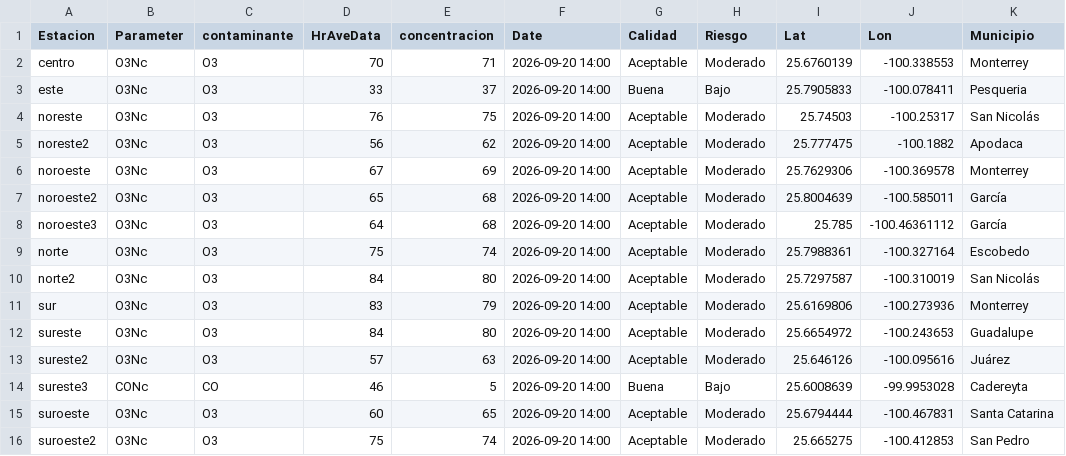
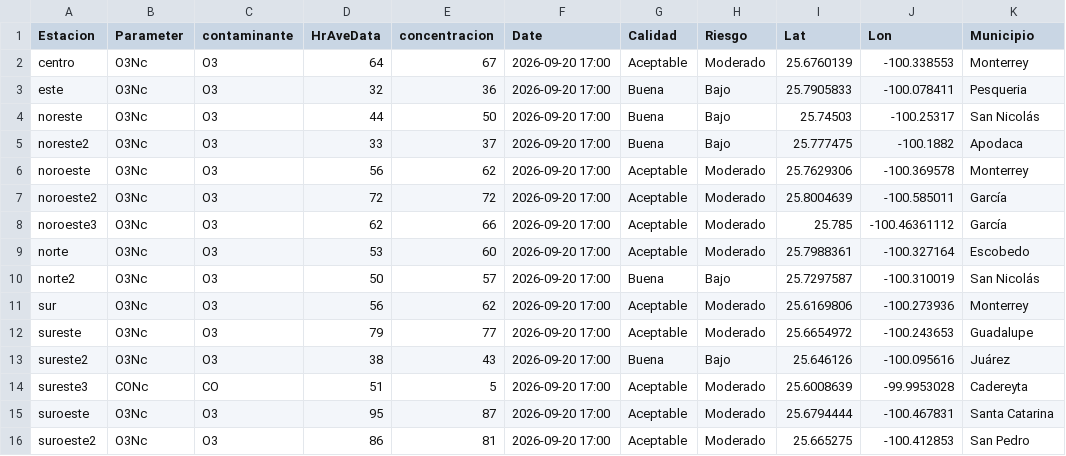
Before and after one commit to LuisRodarteC/AIRENL, a CSV file: aire_monterrey.csv, drawn as a sheet; only a part is shown; the diff names each change by its address in the sheet, - before the commit and + after, or states it on an @@ line.

```diff
--- a/aire_monterrey.csv
+++ b/aire_monterrey.csv
-D2 (HrAveData): 70
+D2 (HrAveData): 64
-E2 (concentracion): 71
+E2 (concentracion): 67
-F2:F16 (Date): 2026-09-20 14:00
+F2:F16 (Date): 2026-09-20 17:00
-D3 (HrAveData): 33
+D3 (HrAveData): 32
-E3 (concentracion): 37
+E3 (concentracion): 36
-D4 (HrAveData): 76
+D4 (HrAveData): 44
-E4 (concentracion): 75
+E4 (concentracion): 50
-G4:G5 (Calidad): Aceptable
+G4:G5 (Calidad): Buena
-H4:H5 (Riesgo): Moderado
+H4:H5 (Riesgo): Bajo
-D5 (HrAveData): 56
+D5 (HrAveData): 33
-E5 (concentracion): 62
+E5 (concentracion): 37
-D6 (HrAveData): 67
+D6 (HrAveData): 56
-E6 (concentracion): 69
+E6 (concentracion): 62
-D7 (HrAveData): 65
+D7 (HrAveData): 72
-E7 (concentracion): 68
+E7 (concentracion): 72
-D8 (HrAveData): 64
+D8 (HrAveData): 62
-E8 (concentracion): 68
+E8 (concentracion): 66
-D9 (HrAveData): 75
+D9 (HrAveData): 53
-E9 (concentracion): 74
+E9 (concentracion): 60
-D10 (HrAveData): 84
+D10 (HrAveData): 50
-E10 (concentracion): 80
+E10 (concentracion): 57
-G10 (Calidad): Aceptable
+G10 (Calidad): Buena
-H10 (Riesgo): Moderado
+H10 (Riesgo): Bajo
-D11 (HrAveData): 83
+D11 (HrAveData): 56
-E11 (concentracion): 79
+E11 (concentracion): 62
-D12 (HrAveData): 84
+D12 (HrAveData): 79
-E12 (concentracion): 80
+E12 (concentracion): 77
-D13 (HrAveData): 57
+D13 (HrAveData): 38
-E13 (concentracion): 63
+E13 (concentracion): 43
-G13 (Calidad): Aceptable
+G13 (Calidad): Buena
-H13 (Riesgo): Moderado
+H13 (Riesgo): Bajo
-D14 (HrAveData): 46
+D14 (HrAveData): 51
-G14 (Calidad): Buena
+G14 (Calidad): Aceptable
-H14 (Riesgo): Bajo
+H14 (Riesgo): Moderado
-D15 (HrAveData): 60
+D15 (HrAveData): 95
-E15 (concentracion): 65
+E15 (concentracion): 87
-D16 (HrAveData): 75
+D16 (HrAveData): 86
-E16 (concentracion): 74
+E16 (concentracion): 81
```
Also changed, not shown: aire_indice_api_ancho.csv, 1 other file.
